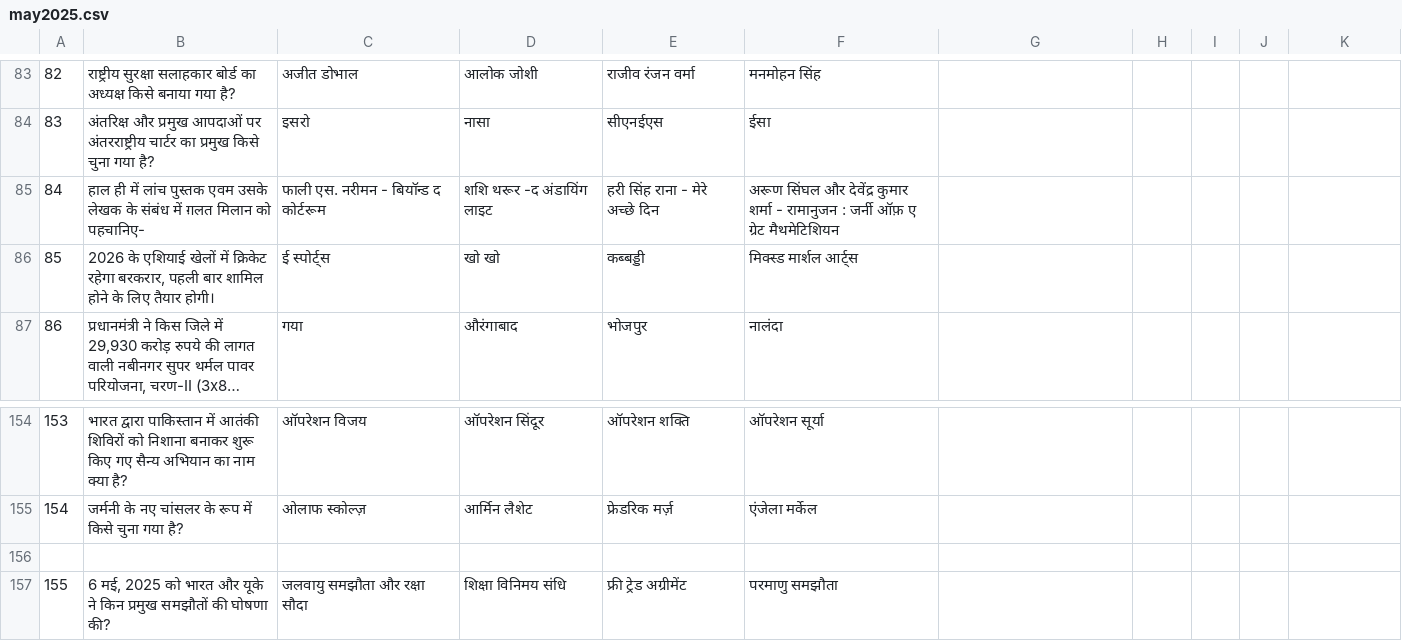
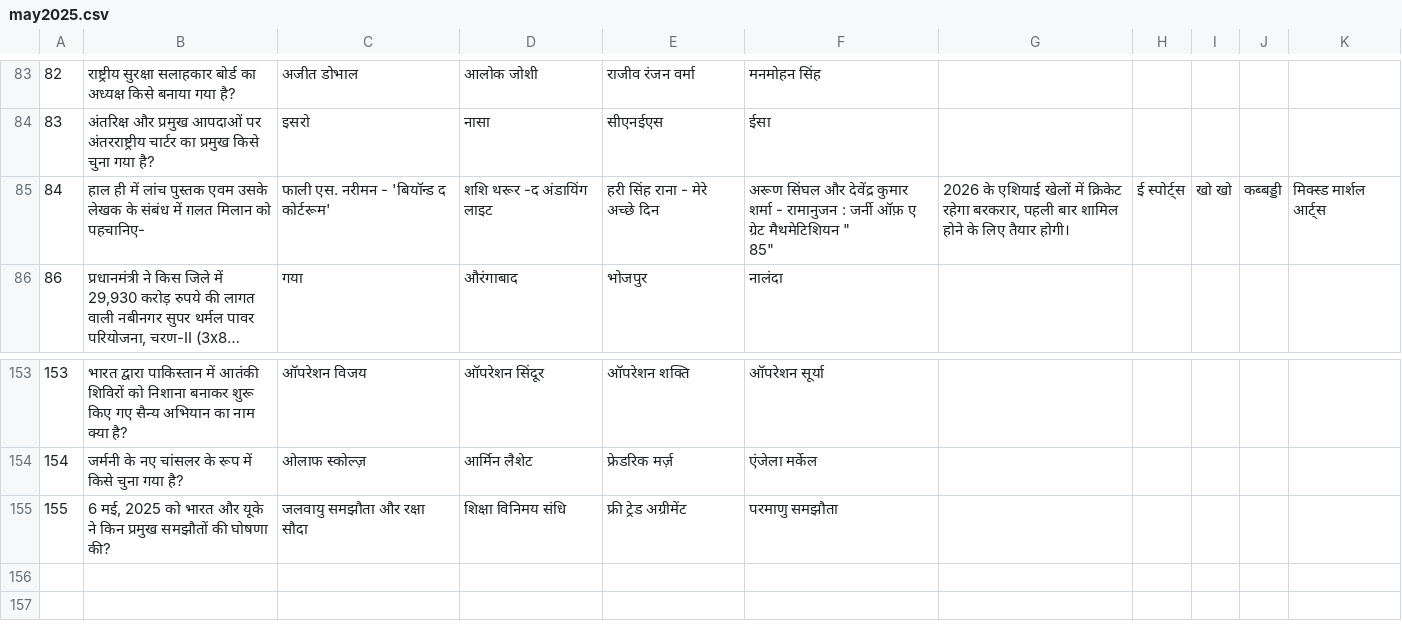
Before and after one commit to its0su0rj/owspracticeits-suraj, a CSV file: may2025.csv, drawn as a sheet; only a part is shown, gaps mark what is left out; long unchanged cells end in …; ↵ is a line break in a cell; the diff names each change by its address in the sheet, - before the commit and + after, or states it on an @@ line.

Commit message:
Add files via upload

```diff
--- a/may2025.csv
+++ b/may2025.csv
-C85: फाली एस. नरीमन - बियॉन्ड द कोर्टरूम
+C85: फाली एस. नरीमन - 'बियॉन्ड द कोर्टरूम'
-F85: …ग्रेट मैथमेटिशियन
+F85: …ग्रेट मैथमेटिशियन " ↵ 85"
-G85: (empty)
+G85: 2026 के एशियाई खेलों में क्रिकेट रहेगा बरकरार, पहली बार शामिल होने के लिए तैयार होगी।
-H85: (empty)
+H85: ई स्पोर्ट्स
-I85: (empty)
+I85: खो खो
-J85: (empty)
+J85: कब्बड्डी
-K85: (empty)
+K85: मिक्स्ड मार्शल आर्ट्स
-row 86: 85 | 2026 के एशियाई खेलों में क्रिकेट रहेगा बरकरार, पहली बार शामिल होने के लिए तैयार होगी। | ई स्पोर्ट्स | खो खो | कब्बड्डी | मिक्स्ड मार्शल आर्ट्स
-row 156: (empty)
```
